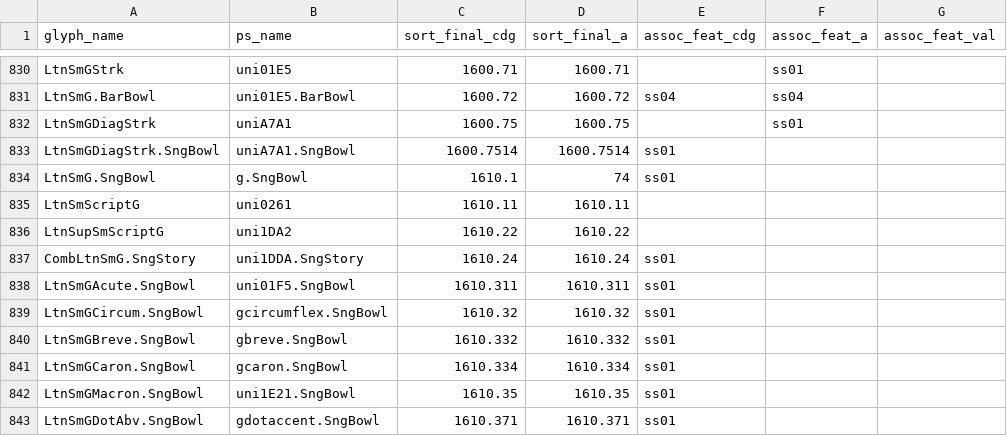
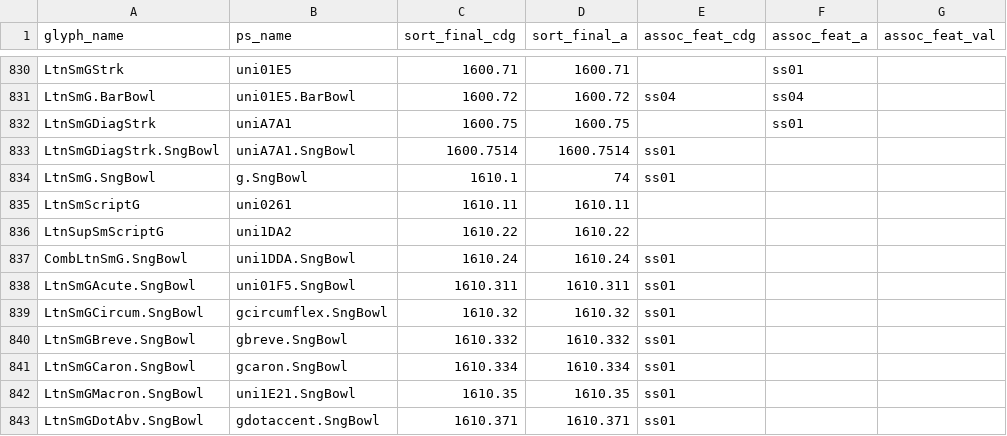
Before and after one commit to silnrsi/font-doulos, a CSV file: source/glyph_data.csv, drawn as a sheet; only a part is shown, gaps mark what is left out; the diff names each change by its address in the sheet, - before the commit and + after, or states it on an @@ line.

Commit message:
Add slot; correct glyph name [RFS-732]

```diff
--- a/source/glyph_data.csv
+++ b/source/glyph_data.csv
-A837 (glyph_name): CombLtnSmG.SngStory
+A837 (glyph_name): CombLtnSmG.SngBowl
-B837 (ps_name): uni1DDA.SngStory
+B837 (ps_name): uni1DDA.SngBowl
```
Also changed, not shown: 4 other files.
